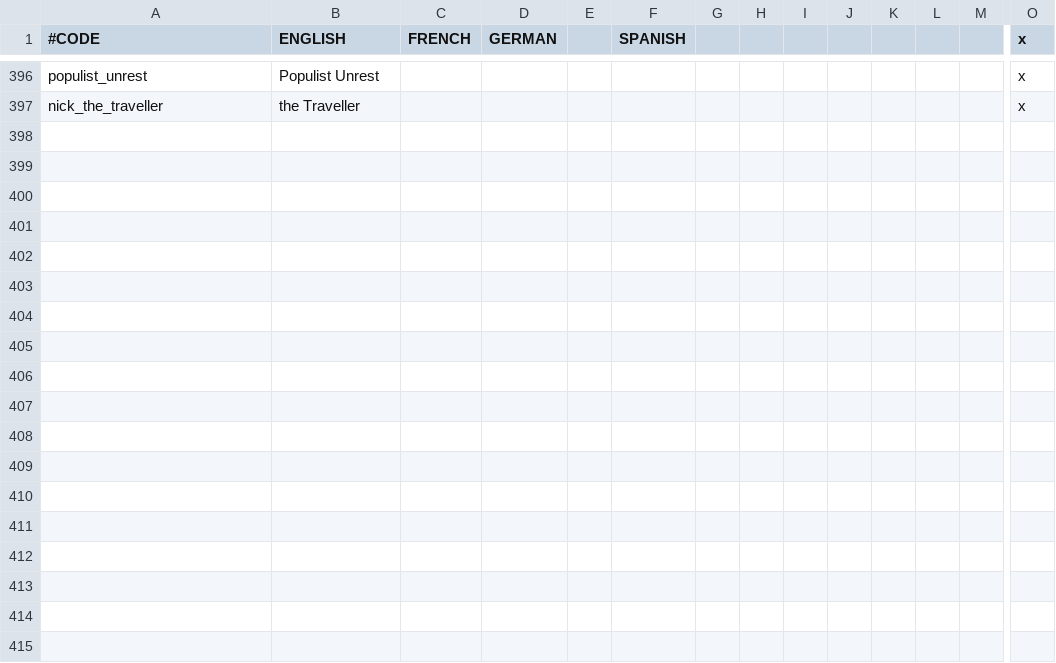
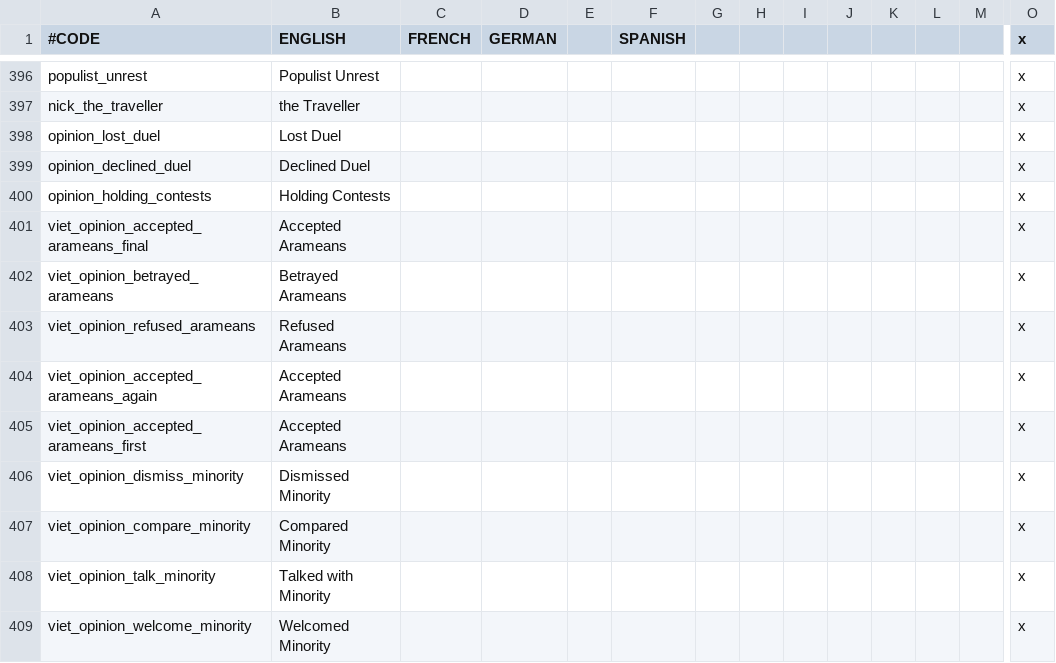
Before and after one commit to preslavb/lux-invicta-repository, a CSV file: localisation/1_misc.csv, drawn as a sheet; only a part is shown, gaps mark what is left out; rows hold the shown columns only; the diff names each change by its address in the sheet, - before the commit and + after, or states it on an @@ line.

```diff
--- a/localisation/1_misc.csv
+++ b/localisation/1_misc.csv
+row 398: opinion_lost_duel | Lost Duel |  |  |  |  |  |  |  |  |  |  |  | x
+row 399: opinion_declined_duel | Declined Duel |  |  |  |  |  |  |  |  |  |  |  | x
+row 400: opinion_holding_contests | Holding Contests |  |  |  |  |  |  |  |  |  |  |  | x
+row 401: viet_opinion_accepted_arameans_final | Accepted Arameans |  |  |  |  |  |  |  |  |  |  |  | x
+row 402: viet_opinion_betrayed_arameans | Betrayed Arameans |  |  |  |  |  |  |  |  |  |  |  | x
+row 403: viet_opinion_refused_arameans | Refused Arameans |  |  |  |  |  |  |  |  |  |  |  | x
+row 404: viet_opinion_accepted_arameans_again | Accepted Arameans |  |  |  |  |  |  |  |  |  |  |  | x
+row 405: viet_opinion_accepted_arameans_first | Accepted Arameans |  |  |  |  |  |  |  |  |  |  |  | x
+row 406: viet_opinion_dismiss_minority | Dismissed Minority |  |  |  |  |  |  |  |  |  |  |  | x
+row 407: viet_opinion_compare_minority | Compared Minority |  |  |  |  |  |  |  |  |  |  |  | x
+row 408: viet_opinion_talk_minority | Talked with Minority |  |  |  |  |  |  |  |  |  |  |  | x
+row 409: viet_opinion_welcome_minority | Welcomed Minority |  |  |  |  |  |  |  |  |  |  |  | x
```
Also changed, not shown: localisation/1_religion.csv, localisation/VIET_Silk_Road.csv, 36 other files.
